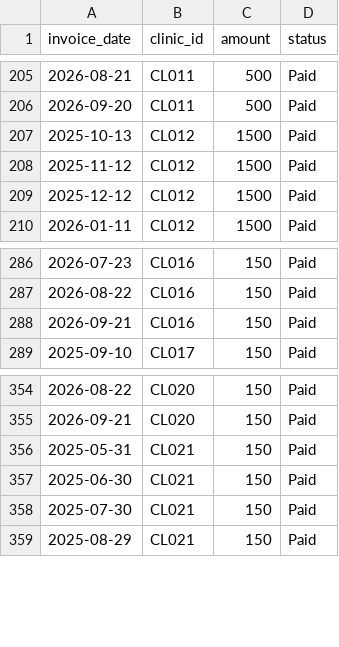
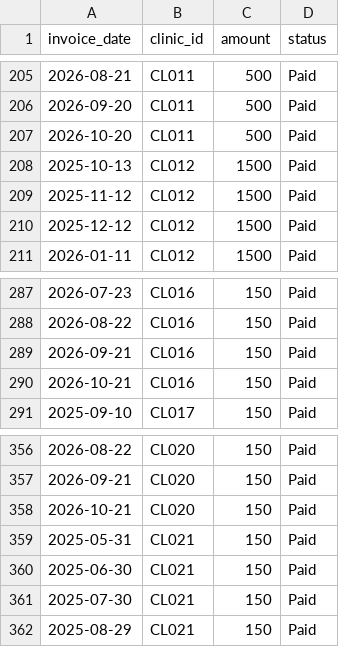
Before and after one commit to jlhoughton-dev/data-portfolio, a CSV file: vetsample/fct_billing.csv, drawn as a sheet; only a part is shown, gaps mark what is left out.

```diff
--- a/vetsample/fct_billing.csv
+++ b/vetsample/fct_billing.csv
@@ -206,2 +206,3 @@ invoice_date,clinic_id,amount,status
 2026-09-20,CL011,500,Paid
+2026-10-20,CL011,500,Paid
 2025-10-13,CL012,1500,Paid
@@ -288,2 +289,3 @@ invoice_date,clinic_id,amount,status
 2026-09-21,CL016,150,Paid
+2026-10-21,CL016,150,Paid
 2025-09-10,CL017,150,Paid
@@ -355,2 +357,3 @@ invoice_date,clinic_id,amount,status
 2026-09-21,CL020,150,Paid
+2026-10-21,CL020,150,Paid
 2025-05-31,CL021,150,Paid
```
Also changed, not shown: vetsample/fct_scribe_events.csv, 2 other files.
